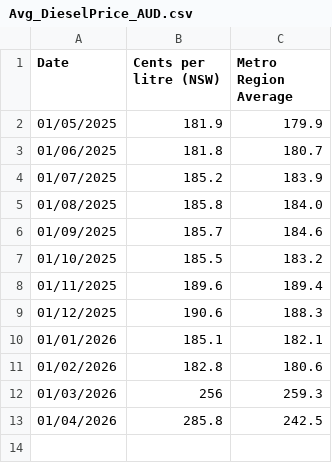
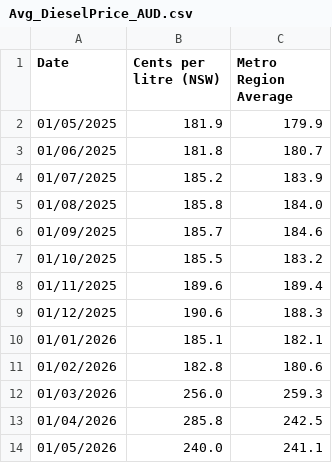
Before and after one commit to Liam-oconnor22/9CT-Task-1, a CSV file: Avg_DieselPrice_AUD.csv, drawn as a sheet.

```diff
--- a/Avg_DieselPrice_AUD.csv
+++ b/Avg_DieselPrice_AUD.csv
@@ -11,3 +11,4 @@ Date,Cents per litre (NSW), Metro Region Average
 01/02/2026,182.8, 180.6
-01/03/2026,256, 259.3
+01/03/2026,256.0, 259.3
 01/04/2026,285.8, 242.5
+01/05/2026,240.0, 241.1
```
Also changed, not shown: 2 other files.
